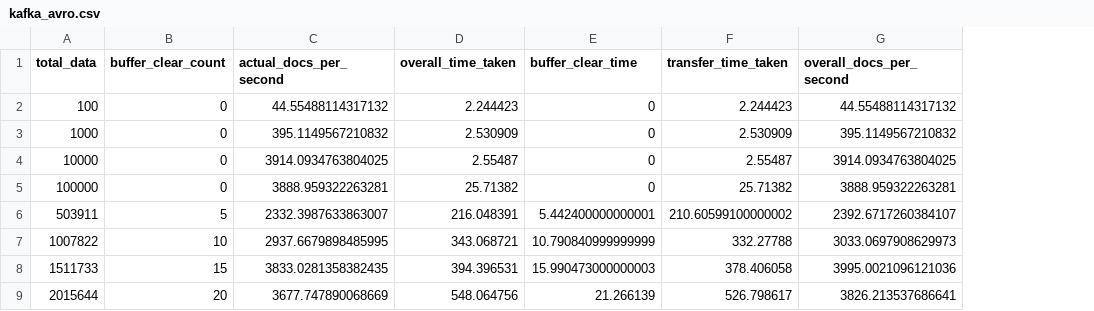
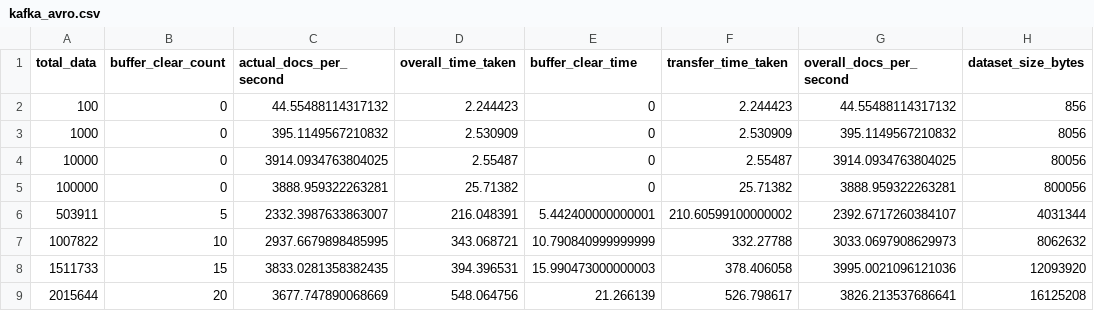
Before and after one commit to shruthisagar/kafka_rabbitmq_comparision, a CSV file: kafka_avro.csv, drawn as a sheet; the diff names each change by its address in the sheet, - before the commit and + after, or states it on an @@ line.

```diff
--- a/kafka_avro.csv
+++ b/kafka_avro.csv
+column H (dataset_size_bytes), rows 2-9: 856 | 8056 | 80056 | 800056 | 4031344 | 8062632 | 12093920 | 16125208
```
Also changed, not shown: kafka_json.csv, kafka_protobuf.csv, 8 other files.
